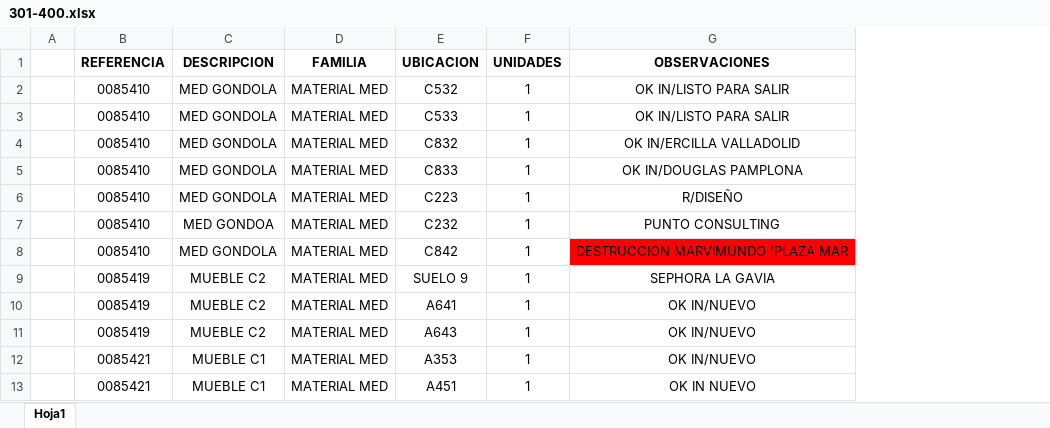
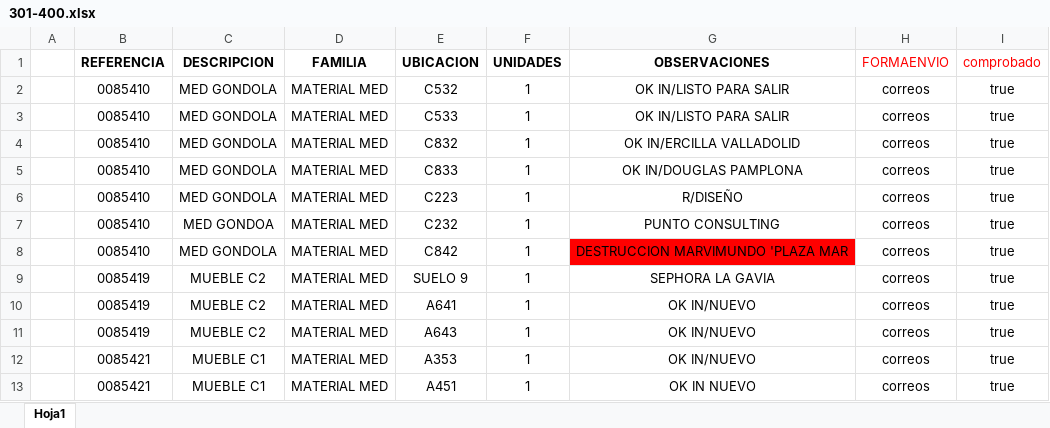
Before and after one commit to ManusHD/app-gestion, an Excel workbook: 301-400.xlsx, sheet Hoja1, drawn as a sheet; only a part is shown; values as stored, in another font and other column widths than the file's, no borders; the diff names each change by its address in the sheet, - before the commit and + after, or states it on an @@ line.

```diff
--- a/301-400.xlsx (sheet Hoja1)
+++ b/301-400.xlsx (sheet Hoja1)
+column H (FORMAENVIO), rows 2-13: all correos
+column I (comprobado), rows 2-13: all true
```
Also changed, not shown: 38 other files.
